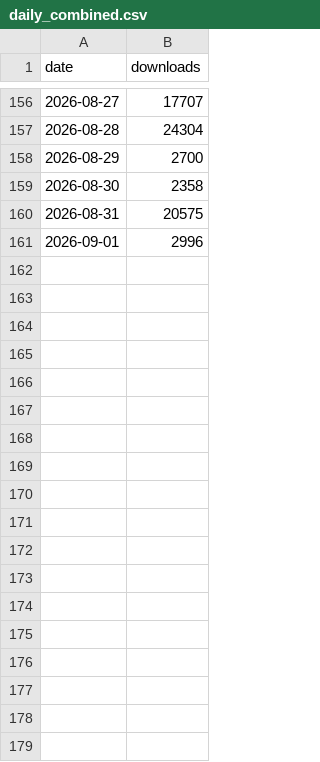
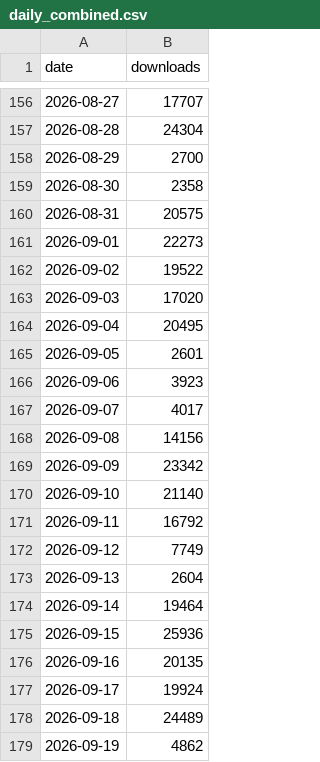
Before and after one commit to responsivedev/slatedb-stats, a CSV file: data/daily_combined.csv, drawn as a sheet; only a part is shown, gaps mark what is left out; the diff covers the shown part only.

```diff
--- a/data/daily_combined.csv
+++ b/data/daily_combined.csv
@@ -160,2 +160,20 @@ date,downloads
 2026-08-31,20575
-2026-09-01,2996
+2026-09-01,22273
+2026-09-02,19522
+2026-09-03,17020
+2026-09-04,20495
+2026-09-05,2601
+2026-09-06,3923
+2026-09-07,4017
+2026-09-08,14156
+2026-09-09,23342
+2026-09-10,21140
+2026-09-11,16792
+2026-09-12,7749
+2026-09-13,2604
+2026-09-14,19464
+2026-09-15,25936
+2026-09-16,20135
+2026-09-17,19924
+2026-09-18,24489
+2026-09-19,4862
```
Also changed, not shown: 12 added rows elsewhere in this file, data/slatedb_versions_monthly.csv, 7 other files.
